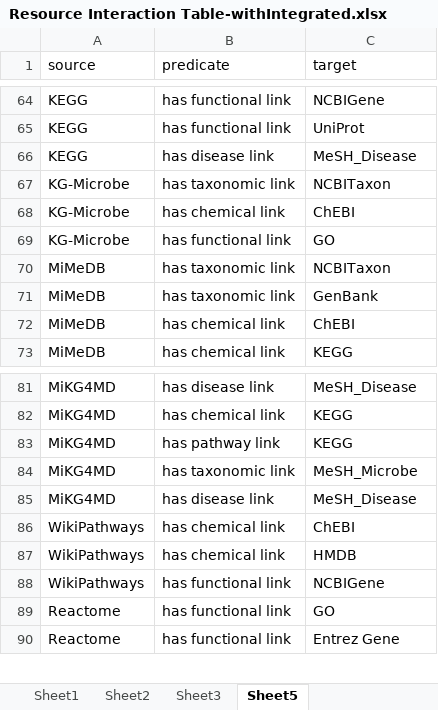
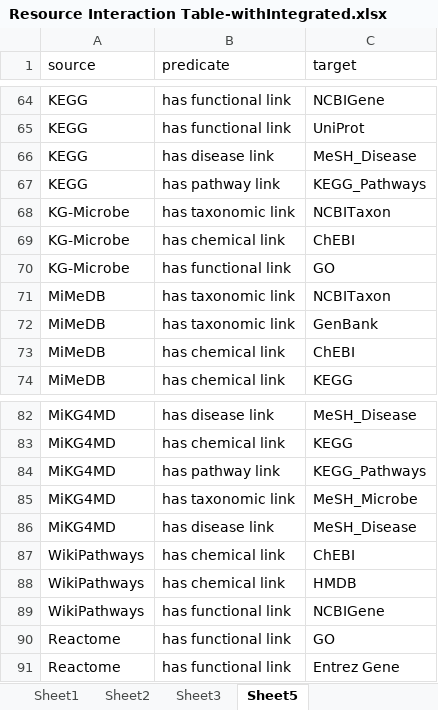
Before and after one commit to lozuponelab/knowledge-source-mappings, an Excel workbook: data/Resource Interaction Table-withIntegrated.xlsx, sheet Sheet5, drawn as a sheet; only a part is shown, gaps mark what is left out; values as stored, in another font and other column widths than the file's, no borders; addresses are those after the commit; the diff names each change by its address in the sheet, - before the commit and + after, or states it on an @@ line.

Commit message:
Add KEGG_Pathways as primary source.

```diff
--- a/data/Resource Interaction Table-withIntegrated.xlsx (sheet Sheet5)
+++ b/data/Resource Interaction Table-withIntegrated.xlsx (sheet Sheet5)
+row 67: KEGG | has pathway link | KEGG_Pathways
-C84 (target): KEGG
+C84 (target): KEGG_Pathways
```
Also changed, not shown: sheet Sheet1, sheet Sheet2, data/Resource Interaction Table.xlsx, 2 other files.
